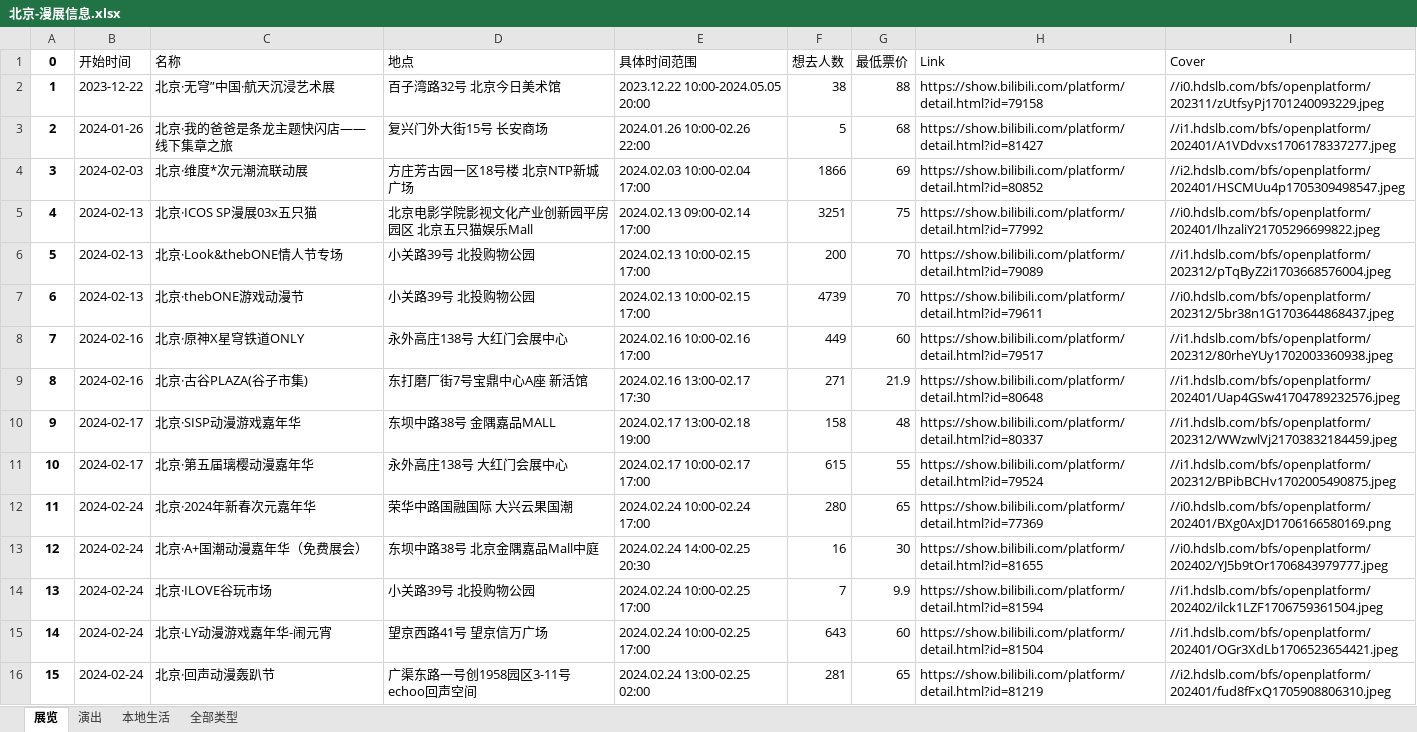
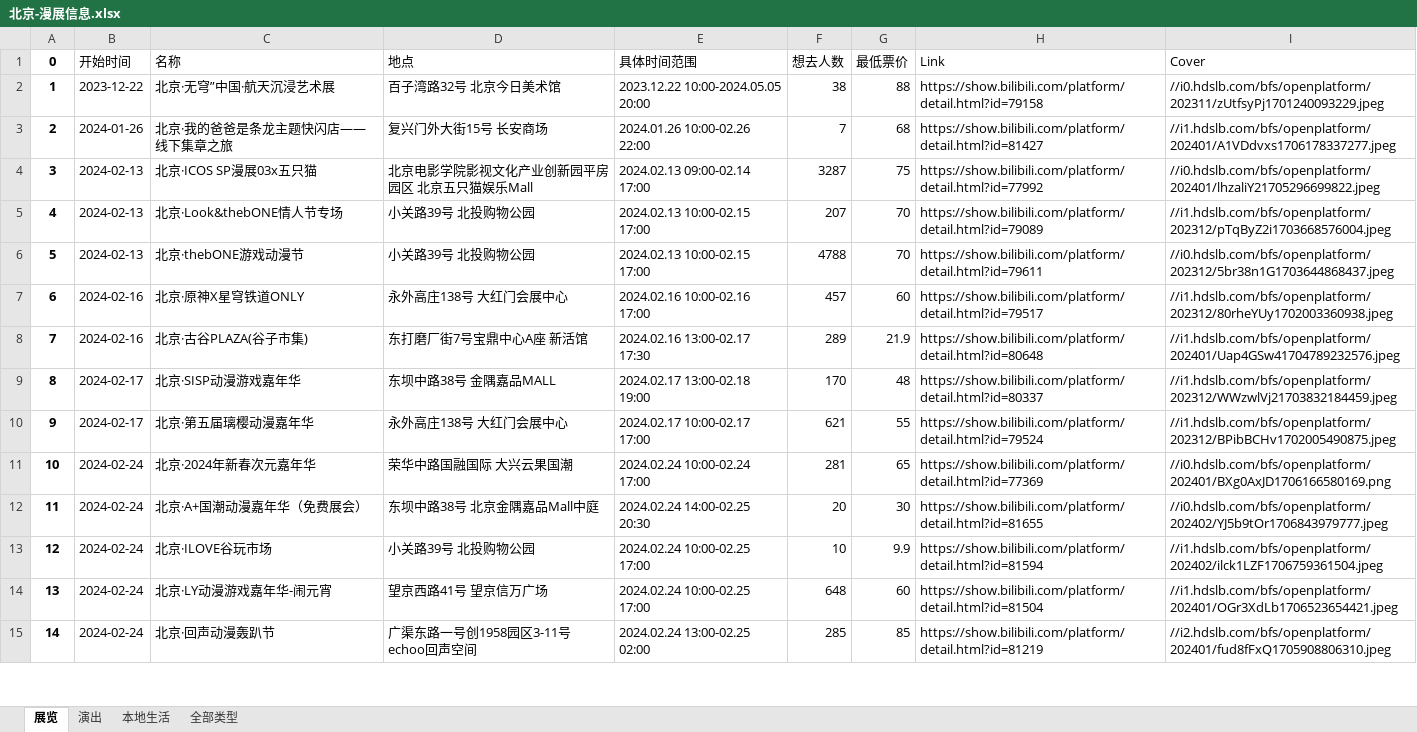
Before and after one commit to liuly0322/BilibiliAnimationExhibitionInformationCollection, an Excel workbook: 北京-漫展信息.xlsx, sheet 展览, drawn as a sheet; only a part is shown; values as stored, in another font and other column widths than the file's, no borders; removed rows and columns are numbered as before the commit, all else as after; the diff covers the shown part only; the diff names each change by its address in the sheet, - before the commit and + after, or states it on an @@ line.

```diff
--- a/北京-漫展信息.xlsx (sheet 展览)
+++ b/北京-漫展信息.xlsx (sheet 展览)
-F3 (想去人数): 5
+F3 (想去人数): 7
-row 4: 3 | 2024-02-03 | 北京·维度*次元潮流联动展 | 方庄芳古园一区18号楼 北京NTP新城广场 | 2024.02.03 10:00-02.04 17:00 | 1866 | 69 | https://show.bilibili.com/platform/detail.html?id=80852 | //i2.hdslb.com/bfs/openplatform/202401/HSCMUu4p1705309498547.jpeg
@@ column A (0) renumbered between rows 4 and 34 @@
-F4 (想去人数): 3251
+F4 (想去人数): 3287
-F5 (想去人数): 200
+F5 (想去人数): 207
-F6 (想去人数): 4739
+F6 (想去人数): 4788
-F7 (想去人数): 449
+F7 (想去人数): 457
-F8 (想去人数): 271
+F8 (想去人数): 289
-F9 (想去人数): 158
+F9 (想去人数): 170
-F10 (想去人数): 615
+F10 (想去人数): 621
-F11 (想去人数): 280
+F11 (想去人数): 281
-F12 (想去人数): 16
+F12 (想去人数): 20
-F13 (想去人数): 7
+F13 (想去人数): 10
-F14 (想去人数): 643
+F14 (想去人数): 648
-F15 (想去人数): 281
+F15 (想去人数): 285
-G15 (最低票价): 65
+G15 (最低票价): 85
```
Also changed, not shown: 1 added row and 22 edited cells elsewhere in this sheet, sheet 全部类型, sheet 演出, sheet 本地生活, 合肥-漫展信息.xlsx, 广州-漫展信息.xlsx, 16 other files.
